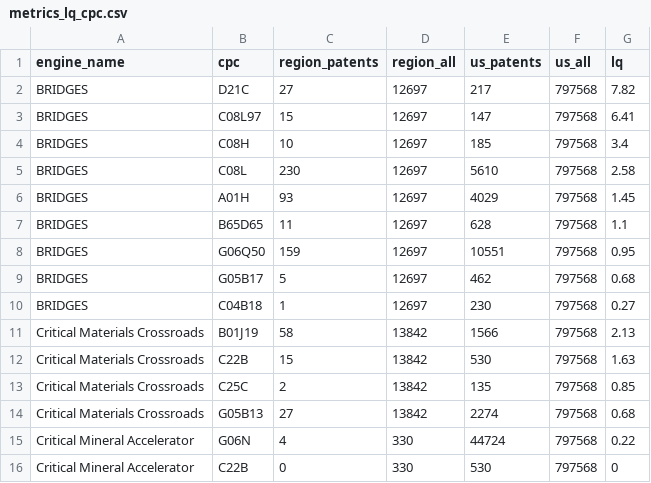
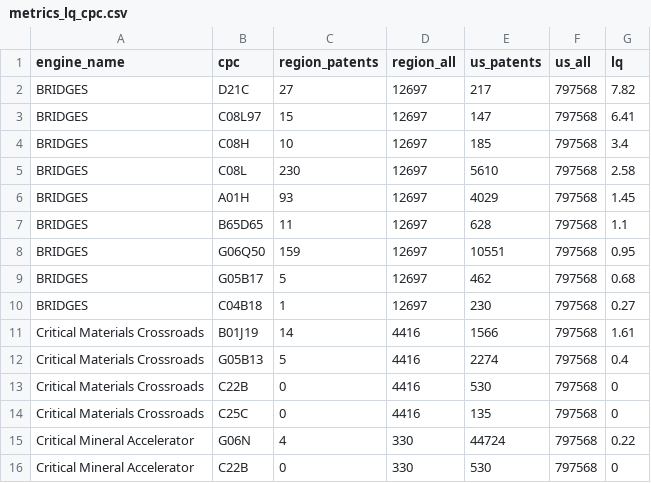
Before and after one commit to hellche/nsf-engines, a CSV file: data/processed/metrics_lq_cpc.csv, drawn as a sheet; only a part is shown.

```diff
--- a/data/processed/metrics_lq_cpc.csv
+++ b/data/processed/metrics_lq_cpc.csv
@@ -10,6 +10,6 @@ BRIDGES,G05B17,5,12697,462,797568,0.68
 BRIDGES,C04B18,1,12697,230,797568,0.27
-Critical Materials Crossroads,B01J19,58,13842,1566,797568,2.13
-Critical Materials Crossroads,C22B,15,13842,530,797568,1.63
-Critical Materials Crossroads,C25C,2,13842,135,797568,0.85
-Critical Materials Crossroads,G05B13,27,13842,2274,797568,0.68
+Critical Materials Crossroads,B01J19,14,4416,1566,797568,1.61
+Critical Materials Crossroads,G05B13,5,4416,2274,797568,0.4
+Critical Materials Crossroads,C22B,0,4416,530,797568,0
+Critical Materials Crossroads,C25C,0,4416,135,797568,0
 Critical Mineral Accelerator,G06N,4,330,44724,797568,0.22
```
Also changed, not shown: data/manual/engine_regions.csv, data/processed/economy_engine.csv, 8 other files.
